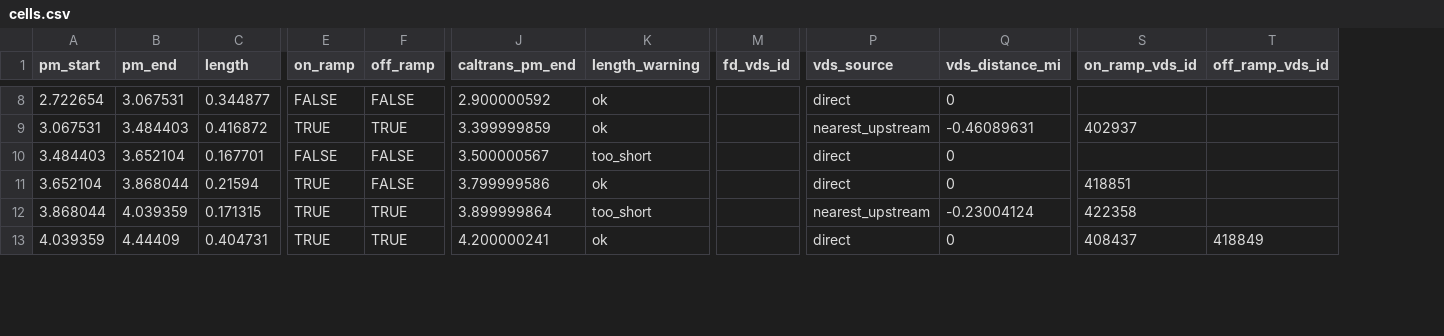
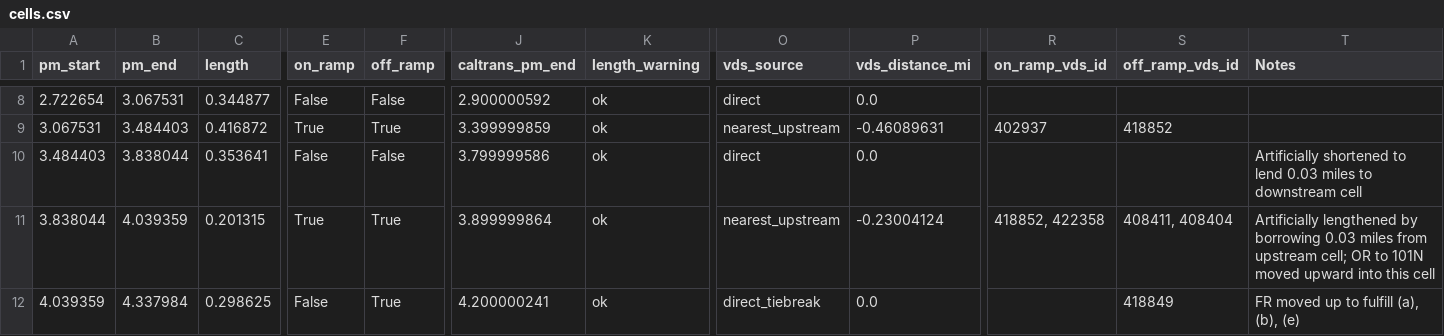
Before and after one commit to HodgeLab/ctm-for-dwc, a CSV file: case_studies/I880N_5mi/cells.csv, drawn as a sheet; only a part is shown, gaps mark what is left out; removed rows and columns are numbered as before the commit, all else as after; rows hold the shown columns only; the diff covers the shown part only; the diff names each change by its address in the sheet, - before the commit and + after, or states it on an @@ line.

```diff
--- a/case_studies/I880N_5mi/cells.csv
+++ b/case_studies/I880N_5mi/cells.csv
-column M (fd_vds_id), empty
+column T (Notes), rows 10-12: Artificially shortened to lend 0.03 miles to downstream cell | Artificially lengthened by borrowing 0.03 miles from upstream cell; OR to 101N moved upward into this cell | FR moved up to fulfill (a), (b), (e)
-E8 (on_ramp): FALSE
+E8 (on_ramp): False
-F8 (off_ramp): FALSE
+F8 (off_ramp): False
-P8 (vds_distance_mi): 0
+P8 (vds_distance_mi): 0.0
-E9 (on_ramp): TRUE
+E9 (on_ramp): True
-F9 (off_ramp): TRUE
+F9 (off_ramp): True
-S9 (off_ramp_vds_id): (empty)
+S9 (off_ramp_vds_id): 418852
-B10 (pm_end): 3.652104
+B10 (pm_end): 3.838044
-C10 (length): 0.167701
+C10 (length): 0.353641
-E10 (on_ramp): FALSE
+E10 (on_ramp): False
-F10 (off_ramp): FALSE
+F10 (off_ramp): False
-J10 (caltrans_pm_end): 3.500000567
+J10 (caltrans_pm_end): 3.799999586
-K10 (length_warning): too_short
+K10 (length_warning): ok
-P10 (vds_distance_mi): 0
+P10 (vds_distance_mi): 0.0
-row 11: 3.652104 | 3.868044 | 0.21594 | TRUE | FALSE | 3.799999586 | ok |  | direct | 0 | 418851
-A11 (pm_start): 3.868044
+A11 (pm_start): 3.838044
-C11 (length): 0.171315
+C11 (length): 0.201315
-E11 (on_ramp): TRUE
+E11 (on_ramp): True
-F11:F12 (off_ramp): TRUE
+F11:F12 (off_ramp): True
-K11 (length_warning): too_short
+K11 (length_warning): ok
-R11 (on_ramp_vds_id): 422358
+R11 (on_ramp_vds_id): 418852, 422358
-S11 (off_ramp_vds_id): (empty)
+S11 (off_ramp_vds_id): 408411, 408404
-B12 (pm_end): 4.44409
+B12 (pm_end): 4.337984
-C12 (length): 0.404731
+C12 (length): 0.298625
-E12 (on_ramp): TRUE
+E12 (on_ramp): False
-O12 (vds_source): direct
+O12 (vds_source): direct_tiebreak
-P12 (vds_distance_mi): 0
+P12 (vds_distance_mi): 0.0
-R12 (on_ramp_vds_id): 408437
+R12 (on_ramp_vds_id): (empty)
```
Also changed, not shown: 2 added rows, 2 removed rows and 34 edited cells elsewhere in this file, case_studies/I880N_10mi/cells.csv, case_studies/I880N_1mi/cells.csv, 9 other files.
